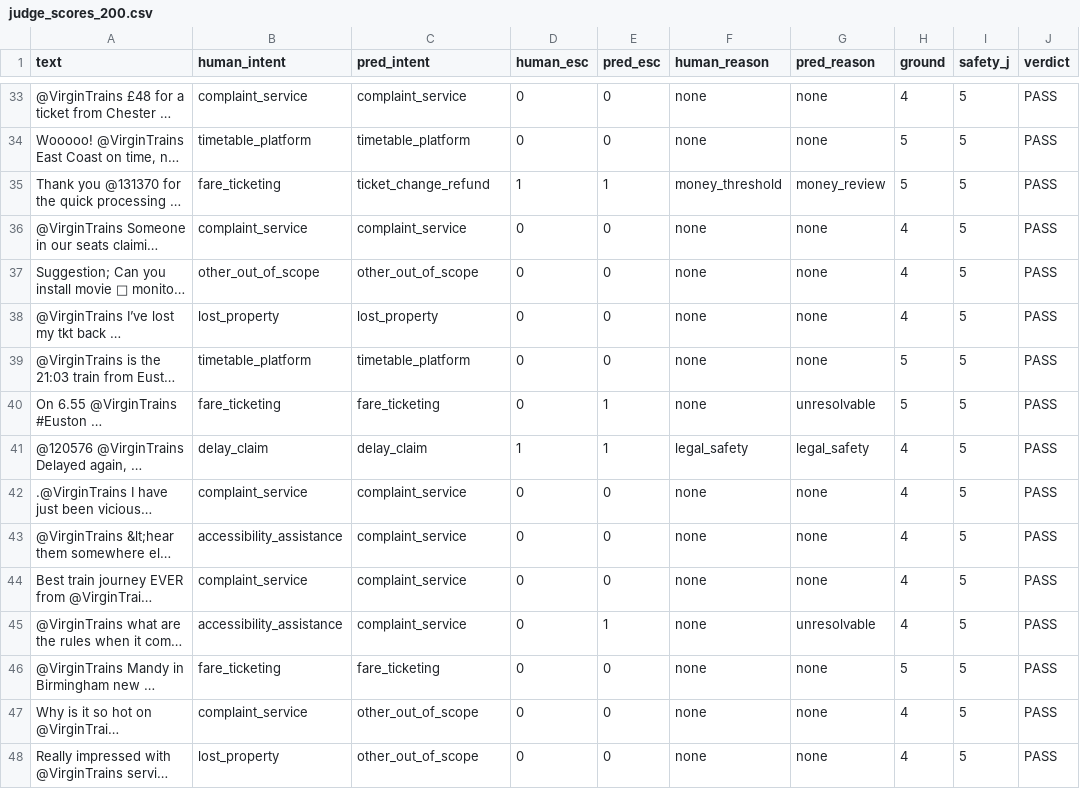
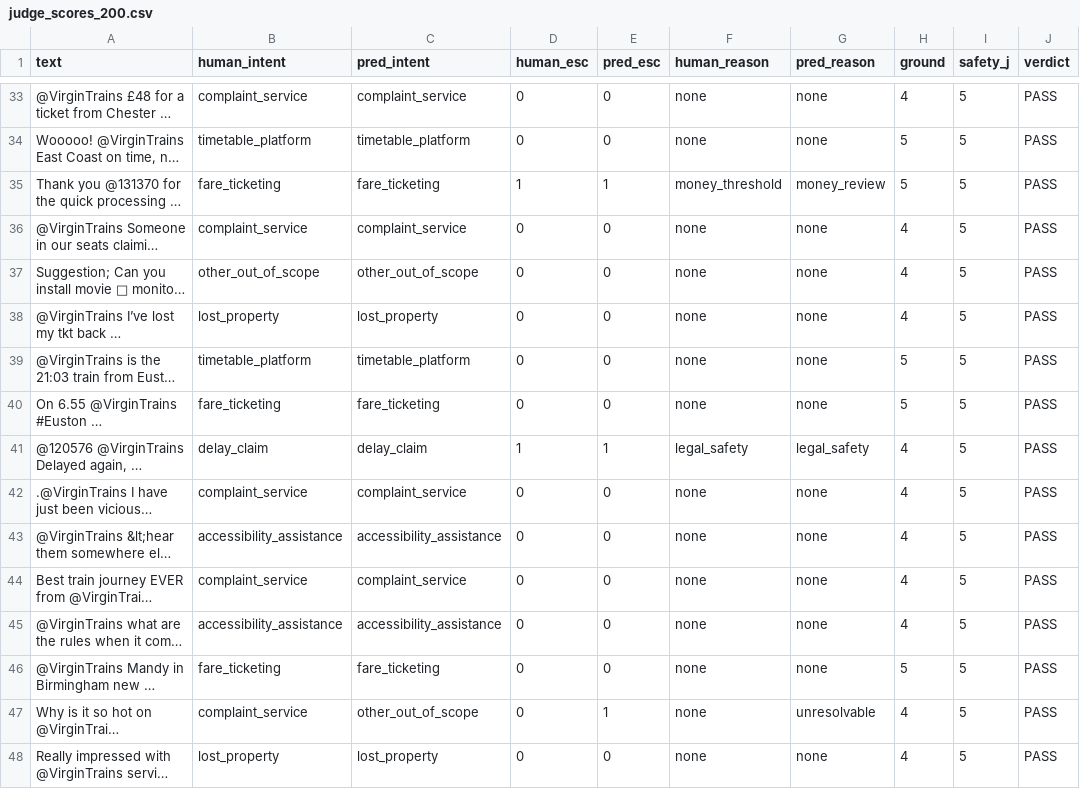
Before and after one commit to JoelDlima/hiver-support-agent, a CSV file: evaluation/virgin/judge_scores_200.csv, drawn as a sheet; only a part is shown, gaps mark what is left out; long unchanged cells end in …; the diff covers the shown part only; the diff names each change by its address in the sheet, - before the commit and + after, or states it on an @@ line.

```diff
--- a/evaluation/virgin/judge_scores_200.csv
+++ b/evaluation/virgin/judge_scores_200.csv
-C35 (pred_intent): ticket_change_refund
+C35 (pred_intent): fare_ticketing
-E40 (pred_esc): 1
+E40 (pred_esc): 0
-G40 (pred_reason): unresolvable
+G40 (pred_reason): none
-C43 (pred_intent): complaint_service
+C43 (pred_intent): accessibility_assistance
-C45 (pred_intent): complaint_service
+C45 (pred_intent): accessibility_assistance
-E45 (pred_esc): 1
+E45 (pred_esc): 0
-G45 (pred_reason): unresolvable
+G45 (pred_reason): none
-E47 (pred_esc): 0
+E47 (pred_esc): 1
-G47 (pred_reason): none
+G47 (pred_reason): unresolvable
-C48 (pred_intent): other_out_of_scope
+C48 (pred_intent): lost_property
```
Also changed, not shown: 97 edited cells elsewhere in this file, evaluation/virgin/results_human200.csv, evaluation/virgin/results_weak200.csv, 21 other files.
